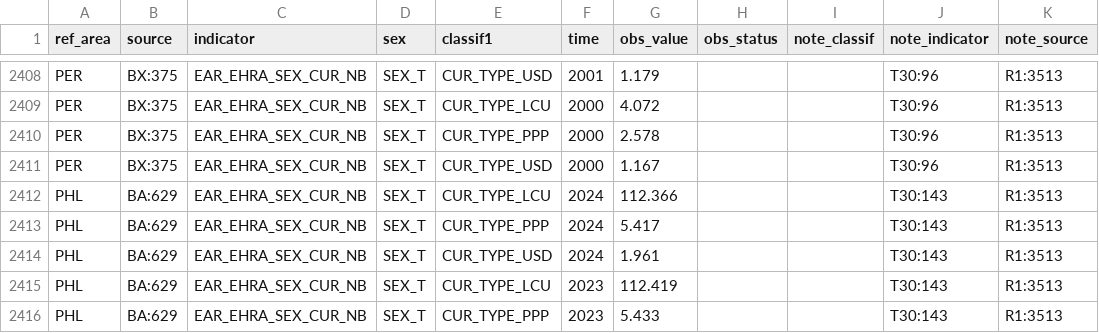
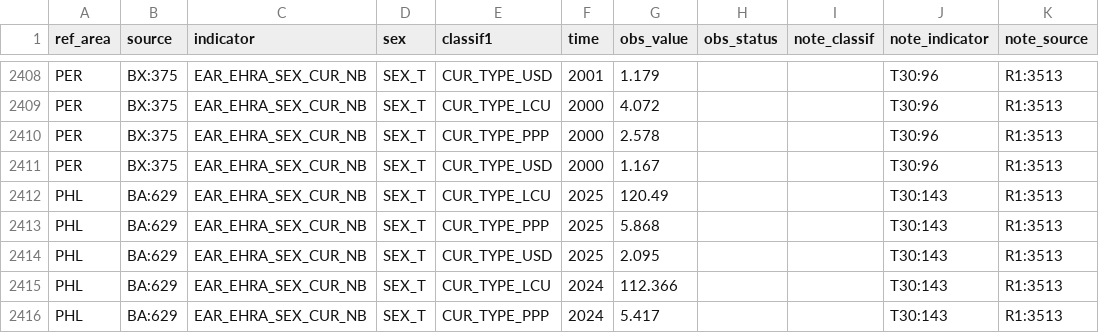
Before and after one commit to GYZ001/costmodel, a CSV file: data/raw/ilostat/EAR_EHRA_SEX_CUR_NB_A.csv, drawn as a sheet; only a part is shown, gaps mark what is left out; the shorter side is filled out with more unchanged rows.

```diff
--- a/data/raw/ilostat/EAR_EHRA_SEX_CUR_NB_A.csv
+++ b/data/raw/ilostat/EAR_EHRA_SEX_CUR_NB_A.csv
@@ -2411,2 +2411,5 @@
 "PER","BX:375","EAR_EHRA_SEX_CUR_NB","SEX_T","CUR_TYPE_USD","2000",1.167,,,"T30:96","R1:3513"
+"PHL","BA:629","EAR_EHRA_SEX_CUR_NB","SEX_T","CUR_TYPE_LCU","2025",120.49,,,"T30:143","R1:3513"
+"PHL","BA:629","EAR_EHRA_SEX_CUR_NB","SEX_T","CUR_TYPE_PPP","2025",5.868,,,"T30:143","R1:3513"
+"PHL","BA:629","EAR_EHRA_SEX_CUR_NB","SEX_T","CUR_TYPE_USD","2025",2.095,,,"T30:143","R1:3513"
 "PHL","BA:629","EAR_EHRA_SEX_CUR_NB","SEX_T","CUR_TYPE_LCU","2024",112.366,,,"T30:143","R1:3513"
```
Also changed, not shown: data/raw/ilostat/EAR_EHRM_SEX_CUR_NB_A.csv, data/raw/ilostat/EAR_EMTA_SEX_CUR_NB_A.csv, 6 other files.
